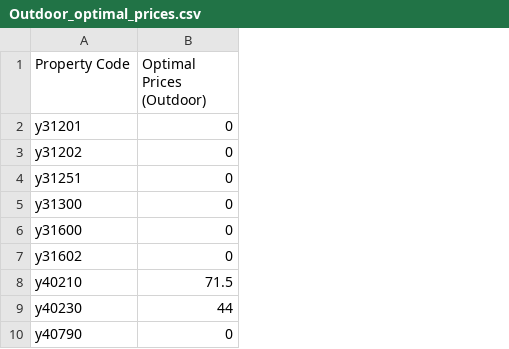
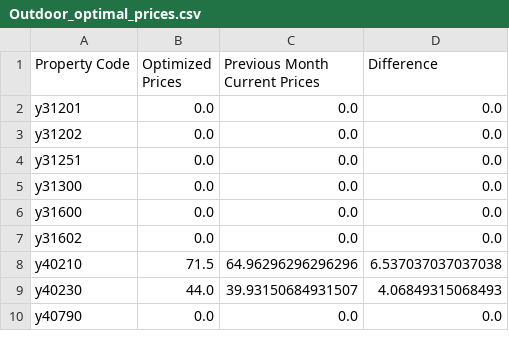
Before and after one commit to torchflash/MMAI-QuadReal-Capstone, a CSV file: Outdoor_optimal_prices.csv, drawn as a sheet; only a part is shown; removed rows and columns are numbered as before the commit, all else as after; the diff names each change by its address in the sheet, - before the commit and + after, or states it on an @@ line.

```diff
--- a/Outdoor_optimal_prices.csv
+++ b/Outdoor_optimal_prices.csv
-column B (Optimal Prices (Outdoor)), rows 2-10: 0 | 0 | 0 | 0 | 0 | 0 | 71.5 | 44 | 0
+column B (Optimized Prices), rows 2-10: 0.0 | 0.0 | 0.0 | 0.0 | 0.0 | 0.0 | 71.5 | 44.0 | 0.0
+column C (Previous Month Current Prices), rows 2-10: 0.0 | 0.0 | 0.0 | 0.0 | 0.0 | 0.0 | 64.96296296296296 | 39.93150684931507 | 0.0
+column D (Difference), rows 2-10: 0.0 | 0.0 | 0.0 | 0.0 | 0.0 | 0.0 | 6.537037037037038 | 4.06849315068493 | 0.0
```
Also changed, not shown: Final datasets/indoor_parking.csv, Final datasets/outdoor_parking.csv, 7 other files.
